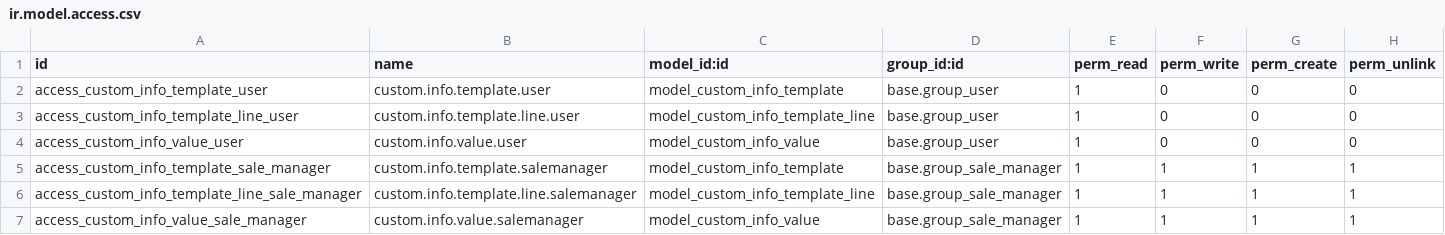
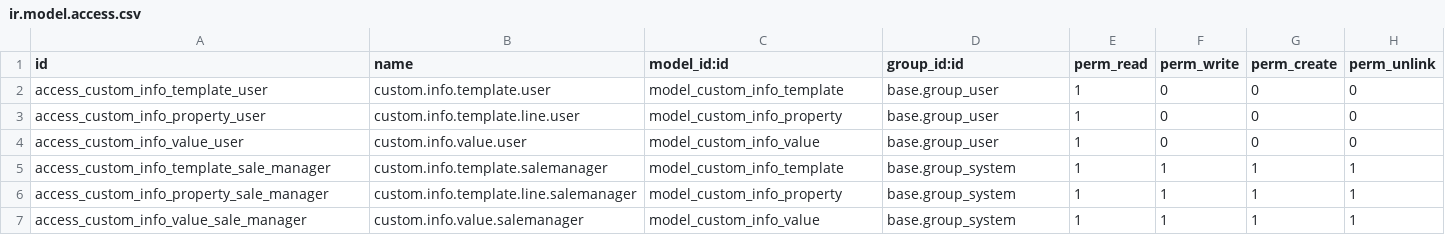
Before and after one commit to solvosci/server-tools, a CSV file: base_custom_info/security/ir.model.access.csv, drawn as a sheet; the diff names each change by its address in the sheet, - before the commit and + after, or states it on an @@ line.

```diff
--- a/base_custom_info/security/ir.model.access.csv
+++ b/base_custom_info/security/ir.model.access.csv
-A3 (id): access_custom_info_template_line_user
+A3 (id): access_custom_info_property_user
-C3 (model_id:id): model_custom_info_template_line
+C3 (model_id:id): model_custom_info_property
-D5:D7 (group_id:id): base.group_sale_manager
+D5:D7 (group_id:id): base.group_system
-A6 (id): access_custom_info_template_line_sale_manager
+A6 (id): access_custom_info_property_sale_manager
-C6 (model_id:id): model_custom_info_template_line
+C6 (model_id:id): model_custom_info_property
```
Also changed, not shown: 24 other files.
